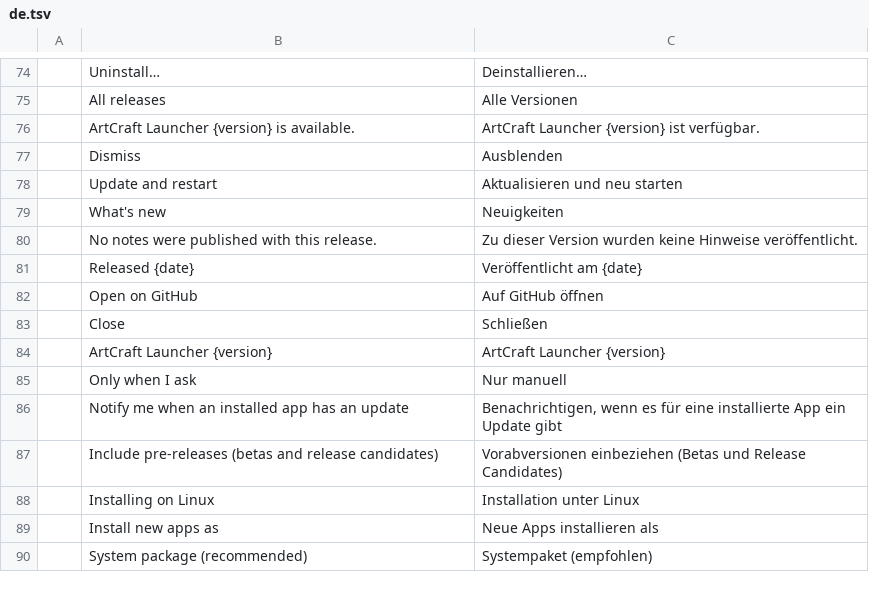
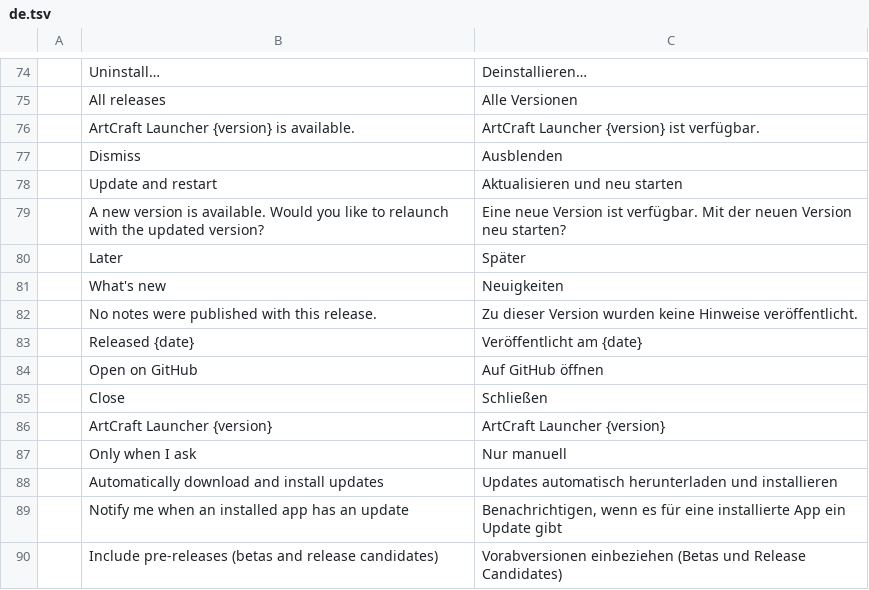
Before and after one commit to storytold/craft-launcher, a TSV file: crates/ui-egui/src/i18n/de.tsv, drawn as a sheet; only a part is shown, gaps mark what is left out; the shorter side is filled out with more unchanged rows; the diff names each change by its address in the sheet, - before the commit and + after, or states it on an @@ line.

```diff
--- a/crates/ui-egui/src/i18n/de.tsv
+++ b/crates/ui-egui/src/i18n/de.tsv
+row 79:  | A new version is available. Would you like to relaunch with the updated version? | Eine neue Version ist verfügbar. Mit der neuen Version neu starten?
+row 80:  | Later | Später
+row 88:  | Automatically download and install updates | Updates automatisch herunterladen und installieren
```
Also changed, not shown: 1 other file.
